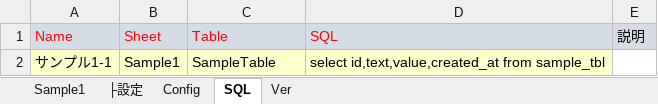
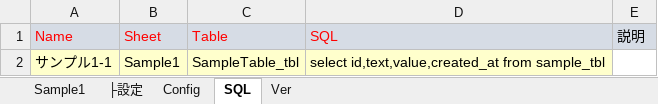
Before and after one commit to atman-33/template-excel-vba-mk2, an Excel workbook: template-excel-vba.xlsm, sheet SQL, drawn as a sheet; values as stored, in another font and other column widths than the file's, no borders; charts and pictures and table styles not drawn; the diff names each change by its address in the sheet, - before the commit and + after, or states it on an @@ line.

```diff
--- a/template-excel-vba.xlsm (sheet SQL)
+++ b/template-excel-vba.xlsm (sheet SQL)
-C2 (Table): SampleTable
+C2 (Table): SampleTable_tbl
```
Also changed, not shown: sheet Sample1, charts or pictures, 8 other files.
